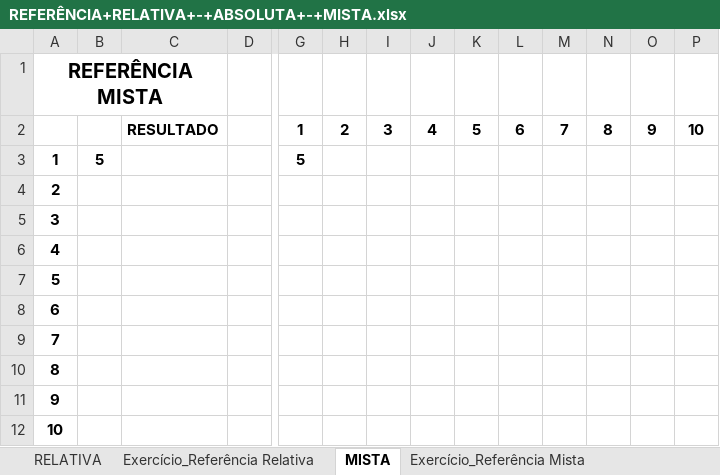
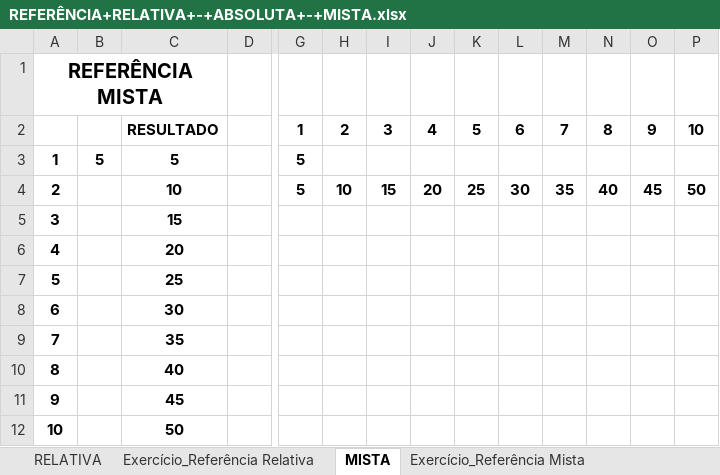
Before and after one commit to HermesNonato7/Curso_Excel_BI_Avancado_Udemy, an Excel workbook: 2-Basico/REFERÊNCIA+RELATIVA+-+ABSOLUTA+-+MISTA.xlsx, sheet MISTA, drawn as a sheet; only a part is shown, gaps mark what is left out; values as stored, in another font and other column widths than the file's, no borders; charts and pictures not drawn; the diff names each change by its address in the sheet, - before the commit and + after, or states it on an @@ line.

Commit message:
Referencias mista, relativa e absluta

```diff
--- a/2-Basico/REFERÊNCIA+RELATIVA+-+ABSOLUTA+-+MISTA.xlsx (sheet MISTA)
+++ b/2-Basico/REFERÊNCIA+RELATIVA+-+ABSOLUTA+-+MISTA.xlsx (sheet MISTA)
-C3: (empty)
+C3: 5
-C4: (empty)
+C4: 10
-G4: (empty)
+G4: 5
-H4: (empty)
+H4: 10
-I4: (empty)
+I4: 15
-J4: (empty)
+J4: 20
-K4: (empty)
+K4: 25
-L4: (empty)
+L4: 30
-M4: (empty)
+M4: 35
-N4: (empty)
+N4: 40
-O4: (empty)
+O4: 45
-P4: (empty)
+P4: 50
-C5: (empty)
+C5: 15
-C6: (empty)
+C6: 20
-C7: (empty)
+C7: 25
-C8: (empty)
+C8: 30
-C9: (empty)
+C9: 35
-C10: (empty)
+C10: 40
-C11: (empty)
+C11: 45
-C12: (empty)
+C12: 50
```
Also changed, not shown: sheet Exercício_Referência Mista 02, sheet RELATIVA, sheet Exercício_Referência Relativa, sheet Exercício_Referência Mista, 2-Basico/Funções+Básicas01.xlsx.
